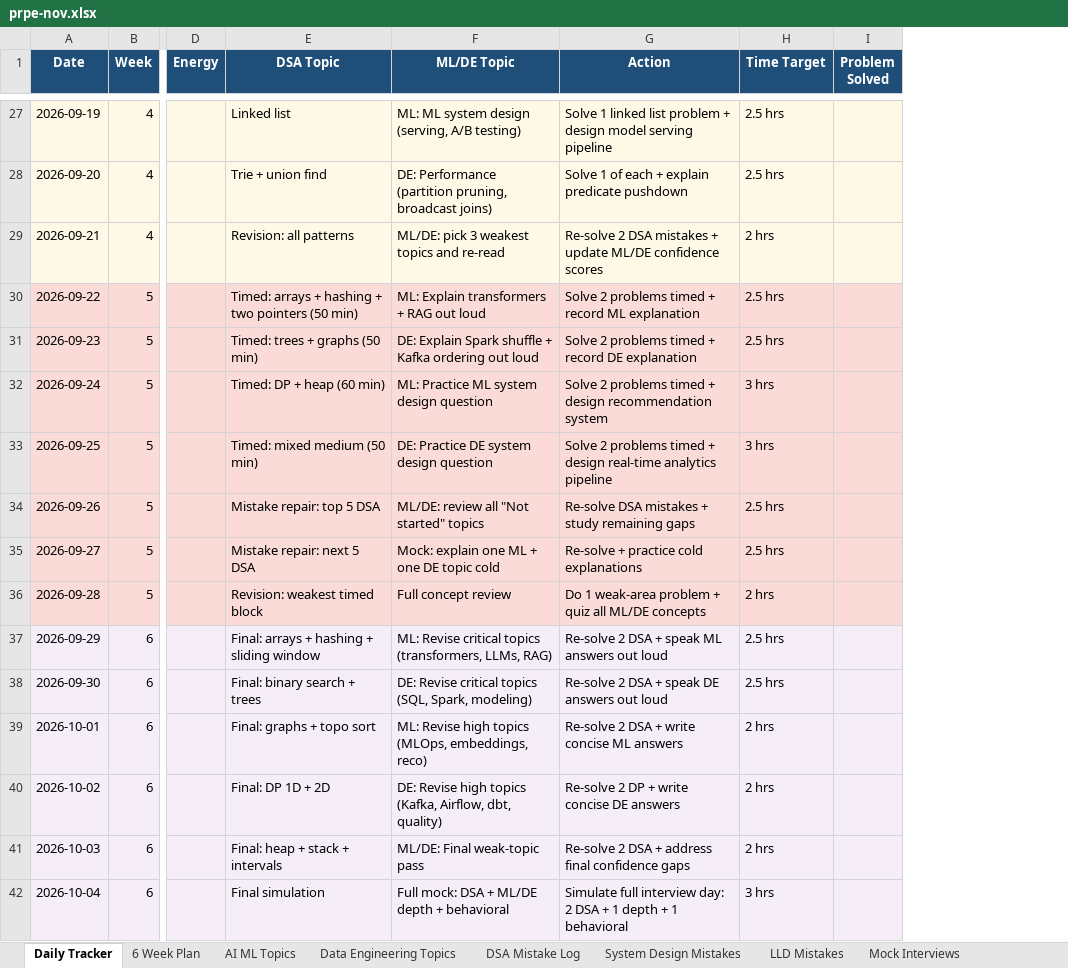
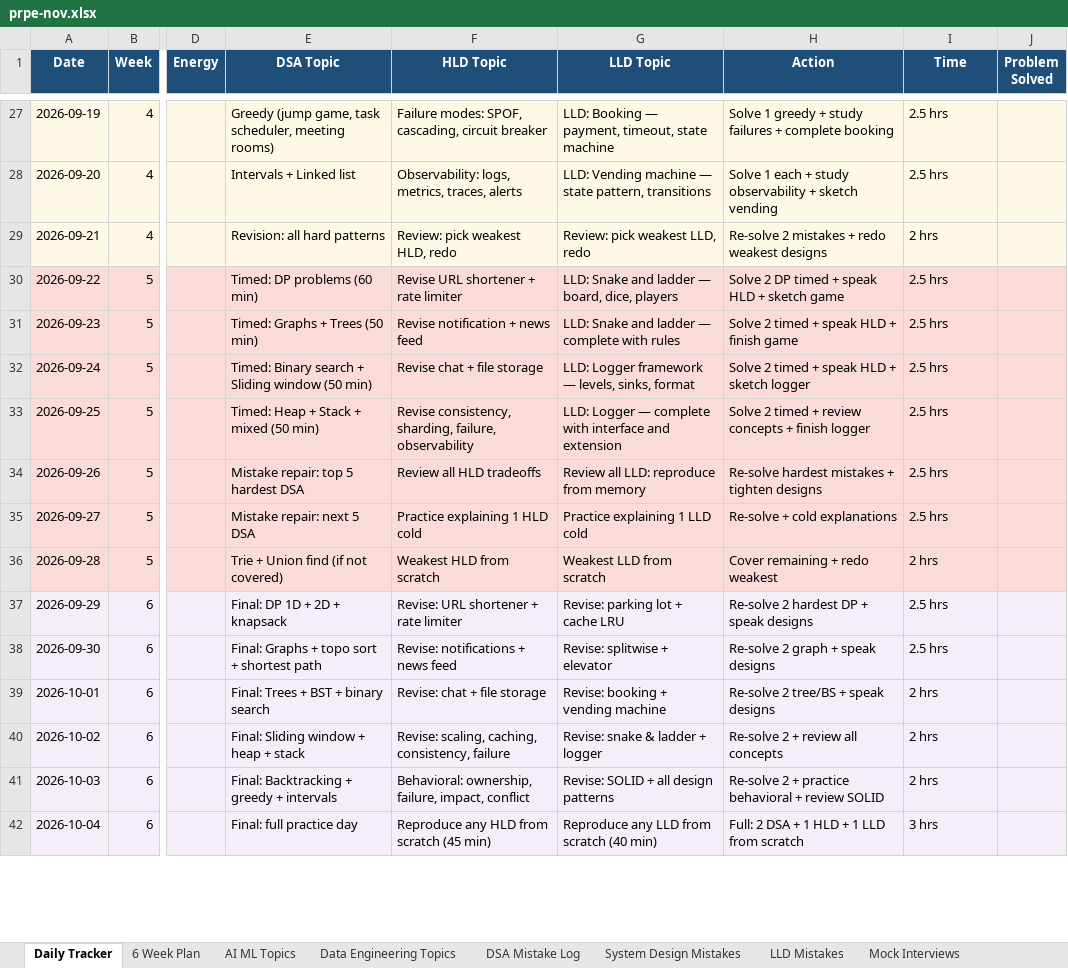
Before and after one commit to csekankan/prep, an Excel workbook: prpe-nov.xlsx, sheet Daily Tracker, drawn as a sheet; only a part is shown, gaps mark what is left out; values as stored, in another font and other column widths than the file's, no borders; removed rows and columns are numbered as before the commit, all else as after; the diff covers the shown part only; the diff names each change by its address in the sheet, - before the commit and + after, or states it on an @@ line.

```diff
--- a/prpe-nov.xlsx (sheet Daily Tracker)
+++ b/prpe-nov.xlsx (sheet Daily Tracker)
-column F (ML/DE Topic), rows 27-42: ML: ML system design (serving, A/B testing) | DE: Performance (partition pruning, broadcast joins) | ML/DE: pick 3 weakest topics and re-read | ML: Explain transformers + RAG out loud | DE: Explain Spark shuffle + Kafka ordering out loud | ML: Practice ML system design question | DE: Practice DE system design question | ML/DE: review all "Not started" topics | Mock: explain one ML + one DE topic cold | Full concept review | ML: Revise critical topics (transformers, LLMs, RAG) | DE: Revise critical topics (SQL, Spark, modeling) | ML: Revise high topics (MLOps, embeddings, reco) | DE: Revise high topics (Kafka, Airflow, dbt, quality) | ML/DE: Final weak-topic pass | Full mock: DSA + ML/DE depth + behavioral
+column F (HLD Topic), rows 27-42: Failure modes: SPOF, cascading, circuit breaker | Observability: logs, metrics, traces, alerts | Review: pick weakest HLD, redo | Revise URL shortener + rate limiter | Revise notification + news feed | Revise chat + file storage | Revise consistency, sharding, failure, observability | Review all HLD tradeoffs | Practice explaining 1 HLD cold | Weakest HLD from scratch | Revise: URL shortener + rate limiter | Revise: notifications + news feed | Revise: chat + file storage | Revise: scaling, caching, consistency, failure | Behavioral: ownership, failure, impact, conflict | Reproduce any HLD from scratch (45 min)
+column G (LLD Topic), rows 27-42: LLD: Booking — payment, timeout, state machine | LLD: Vending machine — state pattern, transitions | Review: pick weakest LLD, redo | LLD: Snake and ladder — board, dice, players | LLD: Snake and ladder — complete with rules | LLD: Logger framework — levels, sinks, format | LLD: Logger — complete with interface and extension | Review all LLD: reproduce from memory | Practice explaining 1 LLD cold | Weakest LLD from scratch | Revise: parking lot + cache LRU | Revise: splitwise + elevator | Revise: booking + vending machine | Revise: snake & ladder + logger | Revise: SOLID + all design patterns | Reproduce any LLD from scratch (40 min)
-I1: Time Target
+I1: Time
-E27 (DSA Topic): Linked list
+E27 (DSA Topic): Greedy (jump game, task scheduler, meeting rooms)
-H27 (Action): Solve 1 linked list problem + design model serving pipeline
+H27 (Action): Solve 1 greedy + study failures + complete booking
-E28 (DSA Topic): Trie + union find
+E28 (DSA Topic): Intervals + Linked list
-H28 (Action): Solve 1 of each + explain predicate pushdown
+H28 (Action): Solve 1 each + study observability + sketch vending
-E29 (DSA Topic): Revision: all patterns
+E29 (DSA Topic): Revision: all hard patterns
-H29 (Action): Re-solve 2 DSA mistakes + update ML/DE confidence scores
+H29 (Action): Re-solve 2 mistakes + redo weakest designs
-E30 (DSA Topic): Timed: arrays + hashing + two pointers (50 min)
+E30 (DSA Topic): Timed: DP problems (60 min)
-H30 (Action): Solve 2 problems timed + record ML explanation
+H30 (Action): Solve 2 DP timed + speak HLD + sketch game
-E31 (DSA Topic): Timed: trees + graphs (50 min)
+E31 (DSA Topic): Timed: Graphs + Trees (50 min)
-H31 (Action): Solve 2 problems timed + record DE explanation
+H31 (Action): Solve 2 timed + speak HLD + finish game
-E32 (DSA Topic): Timed: DP + heap (60 min)
+E32 (DSA Topic): Timed: Binary search + Sliding window (50 min)
-H32 (Action): Solve 2 problems timed + design recommendation system
+H32 (Action): Solve 2 timed + speak HLD + sketch logger
-I32:I33 (Time): 3 hrs
+I32:I33 (Time): 2.5 hrs
-E33 (DSA Topic): Timed: mixed medium (50 min)
+E33 (DSA Topic): Timed: Heap + Stack + mixed (50 min)
-H33 (Action): Solve 2 problems timed + design real-time analytics pipeline
+H33 (Action): Solve 2 timed + review concepts + finish logger
-E34 (DSA Topic): Mistake repair: top 5 DSA
+E34 (DSA Topic): Mistake repair: top 5 hardest DSA
-H34 (Action): Re-solve DSA mistakes + study remaining gaps
+H34 (Action): Re-solve hardest mistakes + tighten designs
-H35 (Action): Re-solve + practice cold explanations
+H35 (Action): Re-solve + cold explanations
-E36 (DSA Topic): Revision: weakest timed block
+E36 (DSA Topic): Trie + Union find (if not covered)
-H36 (Action): Do 1 weak-area problem + quiz all ML/DE concepts
+H36 (Action): Cover remaining + redo weakest
-E37 (DSA Topic): Final: arrays + hashing + sliding window
+E37 (DSA Topic): Final: DP 1D + 2D + knapsack
-H37 (Action): Re-solve 2 DSA + speak ML answers out loud
+H37 (Action): Re-solve 2 hardest DP + speak designs
-E38 (DSA Topic): Final: binary search + trees
+E38 (DSA Topic): Final: Graphs + topo sort + shortest path
-H38 (Action): Re-solve 2 DSA + speak DE answers out loud
+H38 (Action): Re-solve 2 graph + speak designs
-E39 (DSA Topic): Final: graphs + topo sort
+E39 (DSA Topic): Final: Trees + BST + binary search
-H39 (Action): Re-solve 2 DSA + write concise ML answers
+H39 (Action): Re-solve 2 tree/BS + speak designs
-E40 (DSA Topic): Final: DP 1D + 2D
+E40 (DSA Topic): Final: Sliding window + heap + stack
-H40 (Action): Re-solve 2 DP + write concise DE answers
+H40 (Action): Re-solve 2 + review all concepts
-E41 (DSA Topic): Final: heap + stack + intervals
+E41 (DSA Topic): Final: Backtracking + greedy + intervals
-H41 (Action): Re-solve 2 DSA + address final confidence gaps
+H41 (Action): Re-solve 2 + practice behavioral + review SOLID
-E42 (DSA Topic): Final simulation
+E42 (DSA Topic): Final: full practice day
-H42 (Action): Simulate full interview day: 2 DSA + 1 depth + 1 behavioral
+H42 (Action): Full: 2 DSA + 1 HLD + 1 LLD from scratch
```
Also changed, not shown: 68 edited cells elsewhere in this sheet, sheet 6 Week Plan, sheet Weekly Review, sheet Readiness Dashboard, sheet README.
